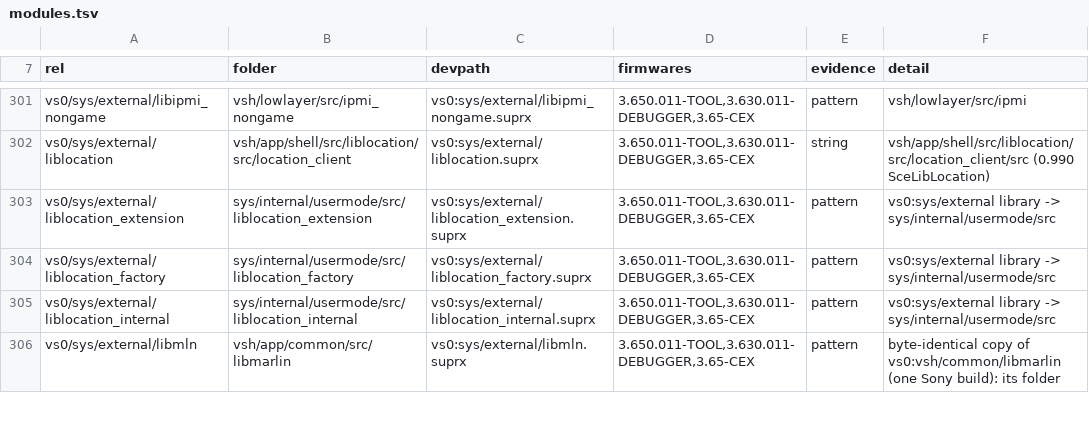
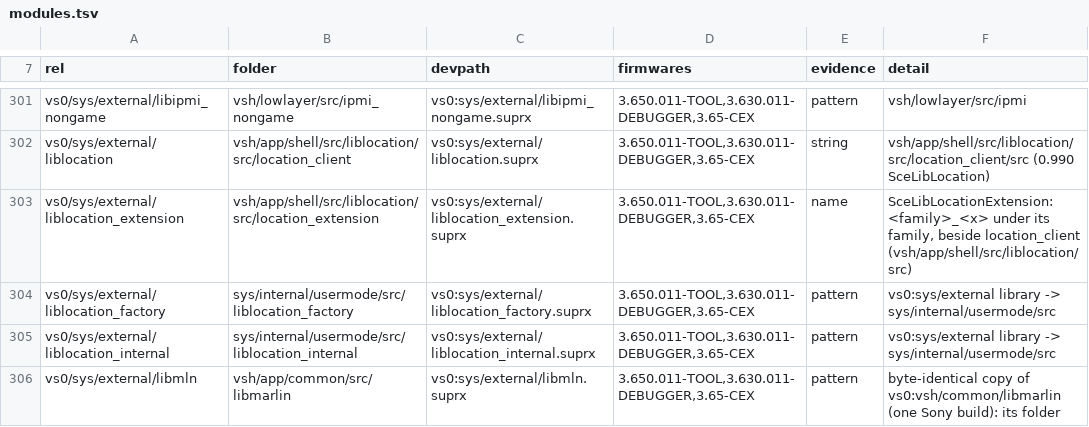
Before and after one commit to shoui520/psp2, a TSV file: release/modules.tsv, drawn as a sheet; only a part is shown, gaps mark what is left out.

Commit message:
liblocation_extension: SceLibLocationExtension in C++ at vsh/app/shell/src/liblocation/src/location_extension (beside location_client) with SceTinyLibc's start (vsh/lowlayer/src/tinylibc) and the SDK's Wi-Fi history prototypes; T4 in all three firmwares (6 exact, 6 proven, 1 reviewed)

```diff
--- a/release/modules.tsv
+++ b/release/modules.tsv
@@ -302,3 +302,3 @@ vs0/sys/external/libipmi_nongame	vsh/lowlayer/src/ipmi_nongame	vs0:sys/external/
 vs0/sys/external/liblocation	vsh/app/shell/src/liblocation/src/location_client	vs0:sys/external/liblocation.suprx	3.650.011-TOOL,3.630.011-DEBUGGER,3.65-CEX	string	vsh/app/shell/src/liblocation/src/location_client/src (0.990 SceLibLocation)
-vs0/sys/external/liblocation_extension	sys/internal/usermode/src/liblocation_extension	vs0:sys/external/liblocation_extension.suprx	3.650.011-TOOL,3.630.011-DEBUGGER,3.65-CEX	pattern	vs0:sys/external library -> sys/internal/usermode/src
+vs0/sys/external/liblocation_extension	vsh/app/shell/src/liblocation/src/location_extension	vs0:sys/external/liblocation_extension.suprx	3.650.011-TOOL,3.630.011-DEBUGGER,3.65-CEX	name	SceLibLocationExtension: <family>_<x> under its family, beside location_client (vsh/app/shell/src/liblocation/src)
 vs0/sys/external/liblocation_factory	sys/internal/usermode/src/liblocation_factory	vs0:sys/external/liblocation_factory.suprx	3.650.011-TOOL,3.630.011-DEBUGGER,3.65-CEX	pattern	vs0:sys/external library -> sys/internal/usermode/src
```
Also changed, not shown: 14 other files.
